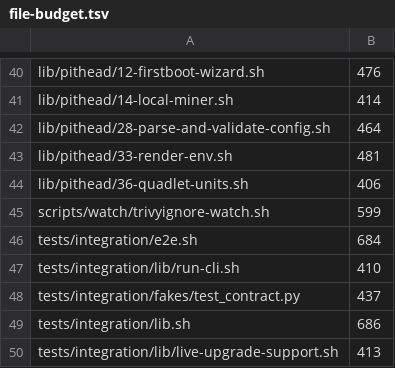
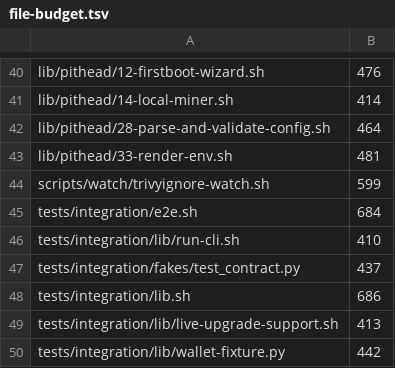
Before and after one commit to p2pool-starter-stack/pithead, a TSV file: docs/dev/file-budget.tsv, drawn as a sheet; only a part is shown, gaps mark what is left out; the shorter side is filled out with more unchanged rows; the diff names each change by its address in the sheet, - before the commit and + after, or states it on an @@ line.

```diff
--- a/docs/dev/file-budget.tsv
+++ b/docs/dev/file-budget.tsv
-row 44: lib/pithead/36-quadlet-units.sh | 406
```
Also changed, not shown: 2 other files.
